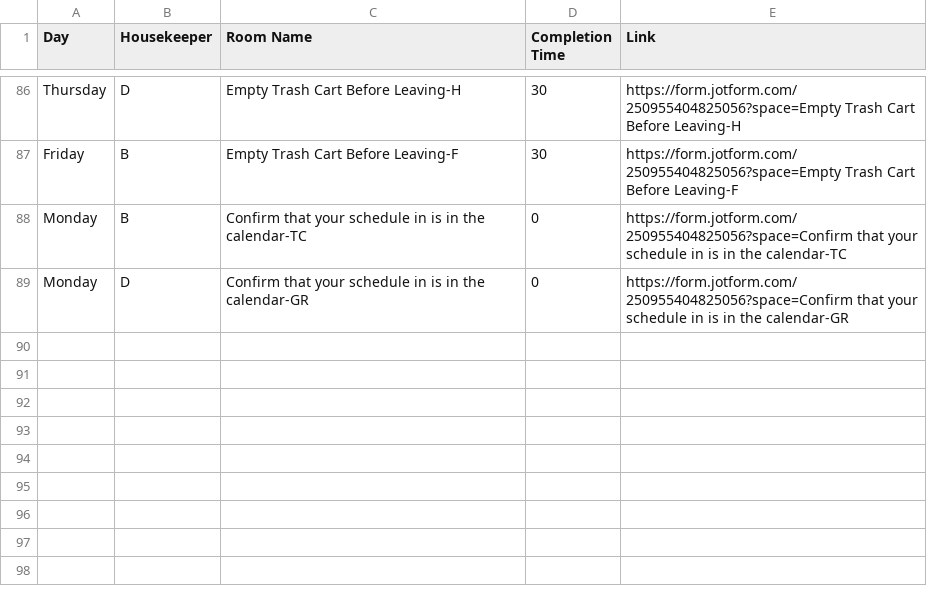
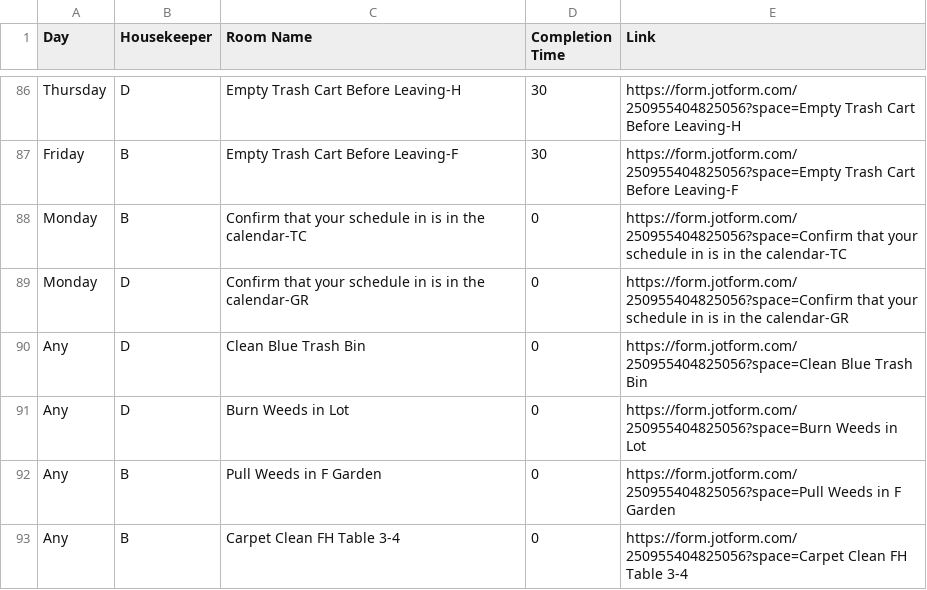
Before and after one commit to nothinghysterical/repository, a CSV file: schedules/Colerain-Week2.csv, drawn as a sheet; only a part is shown, gaps mark what is left out.

Commit message:
Update Colerain-Week2.csv

```diff
--- a/schedules/Colerain-Week2.csv
+++ b/schedules/Colerain-Week2.csv
@@ -89 +89,5 @@ Monday,B,Confirm that your schedule in is in the calendar-TC,0,https://form.jotf
 Monday,D,Confirm that your schedule in is in the calendar-GR,0,https://form.jotform.com/250955404825056?space=Confirm that your schedule in is in the calendar-GR
+Any,D,Clean Blue Trash Bin,0,https://form.jotform.com/250955404825056?space=Clean Blue Trash Bin
+Any,D,Burn Weeds in Lot,0,https://form.jotform.com/250955404825056?space=Burn Weeds in Lot
+Any,B,Pull Weeds in F Garden,0,https://form.jotform.com/250955404825056?space=Pull Weeds in F Garden
+Any,B,Carpet Clean FH Table 3-4,0,https://form.jotform.com/250955404825056?space=Carpet Clean FH Table 3-4
```
